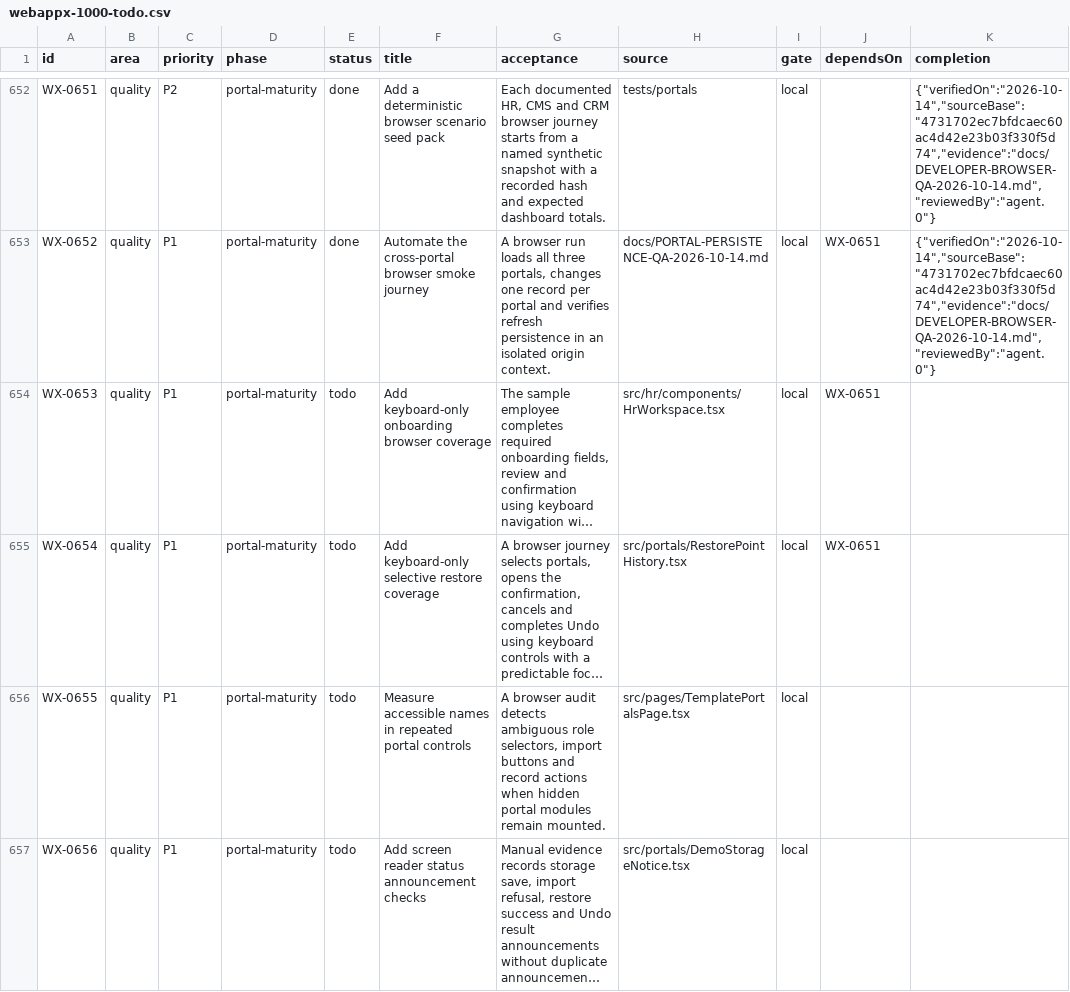
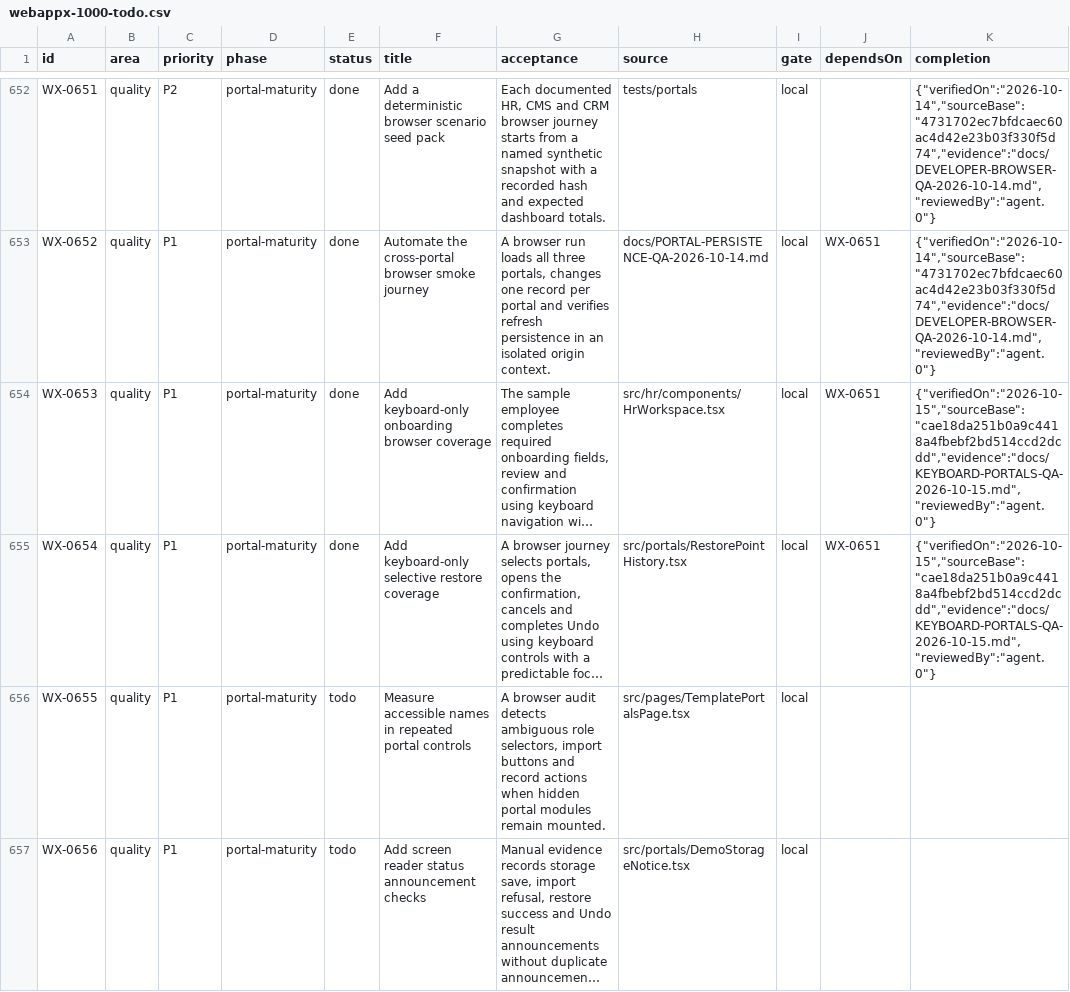
Before and after one commit to WayneTechLab/WebAppX, a CSV file: docs/backlog/webappx-1000-todo.csv, drawn as a sheet; only a part is shown, gaps mark what is left out; long unchanged cells end in …; the diff names each change by its address in the sheet, - before the commit and + after, or states it on an @@ line.

Commit message:
test: cover keyboard onboarding and selective restore undo

```diff
--- a/docs/backlog/webappx-1000-todo.csv
+++ b/docs/backlog/webappx-1000-todo.csv
-E654:E655 (status): todo
+E654:E655 (status): done
-K654:K655 (completion): (empty)
+K654:K655 (completion): {"verifiedOn":"2026-10-15","sourceBase":"cae18da251b0a9c4418a4fbebf2bd514ccd2dcdd","evidence":"docs/KEYBOARD-PORTALS-QA-2026-10-15.md","reviewedBy":"agent.0"}
```
Also changed, not shown: 30 other files.
